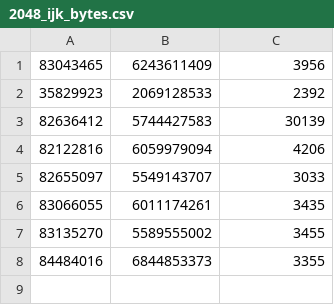
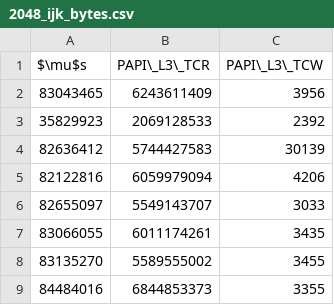
Before and after one commit to filipecosta90/AA_Project, a CSV file: metrics/2048_ijk_bytes.csv (was src/2048_ijk_bytes.csv), drawn as a sheet; the diff names each change by its address in the sheet, - before the commit and + after, or states it on an @@ line.

```diff
--- a/src/2048_ijk_bytes.csv
+++ b/metrics/2048_ijk_bytes.csv
+row 1: $\mu$s | PAPI\_L3\_TCR | PAPI\_L3\_TCW
```
Also changed, not shown: metrics/2048_ijk_ram.csv, metrics/papi_avail.csv, 58 other files.
